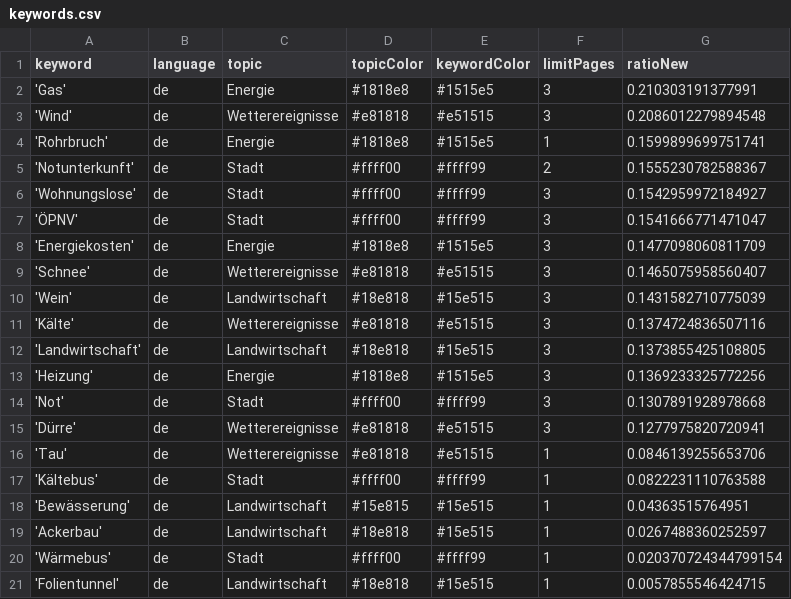
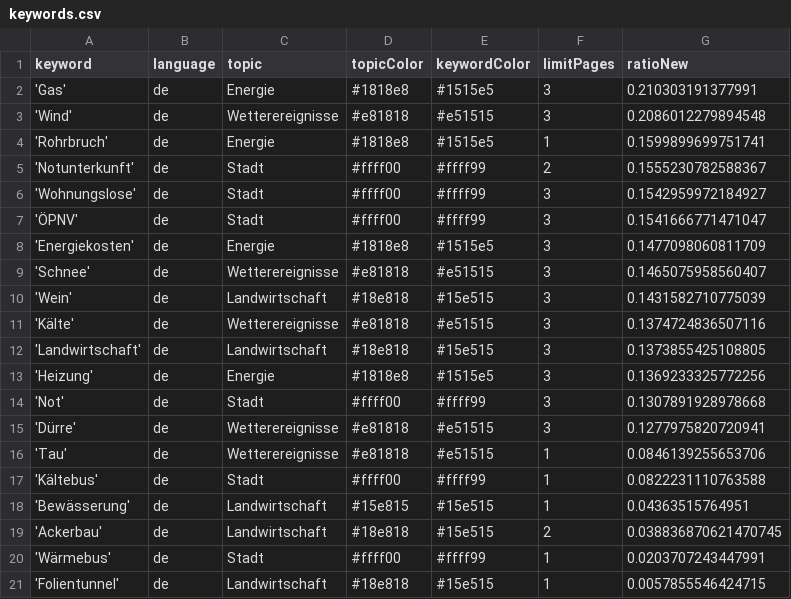
Before and after one commit to mizilett-news/winterIsComing, a CSV file: keywords.csv, drawn as a sheet.

```diff
--- a/keywords.csv
+++ b/keywords.csv
@@ -18,4 +18,4 @@ keyword,language,topic,topicColor,keywordColor,limitPages,ratioNew
 'Bewässerung',de,Landwirtschaft,#15e815,#15e515,1,0.04363515764951
-'Ackerbau',de,Landwirtschaft,#18e818,#15e515,1,0.0267488360252597
-'Wärmebus',de,Stadt,#ffff00,#ffff99,1,0.020370724344799154
+'Ackerbau',de,Landwirtschaft,#18e818,#15e515,2,0.038836870621470745
+'Wärmebus',de,Stadt,#ffff00,#ffff99,1,0.0203707243447991
 'Folientunnel',de,Landwirtschaft,#18e818,#15e515,1,0.0057855546424715
```
Also changed, not shown: csv/news_2023_12.csv.
